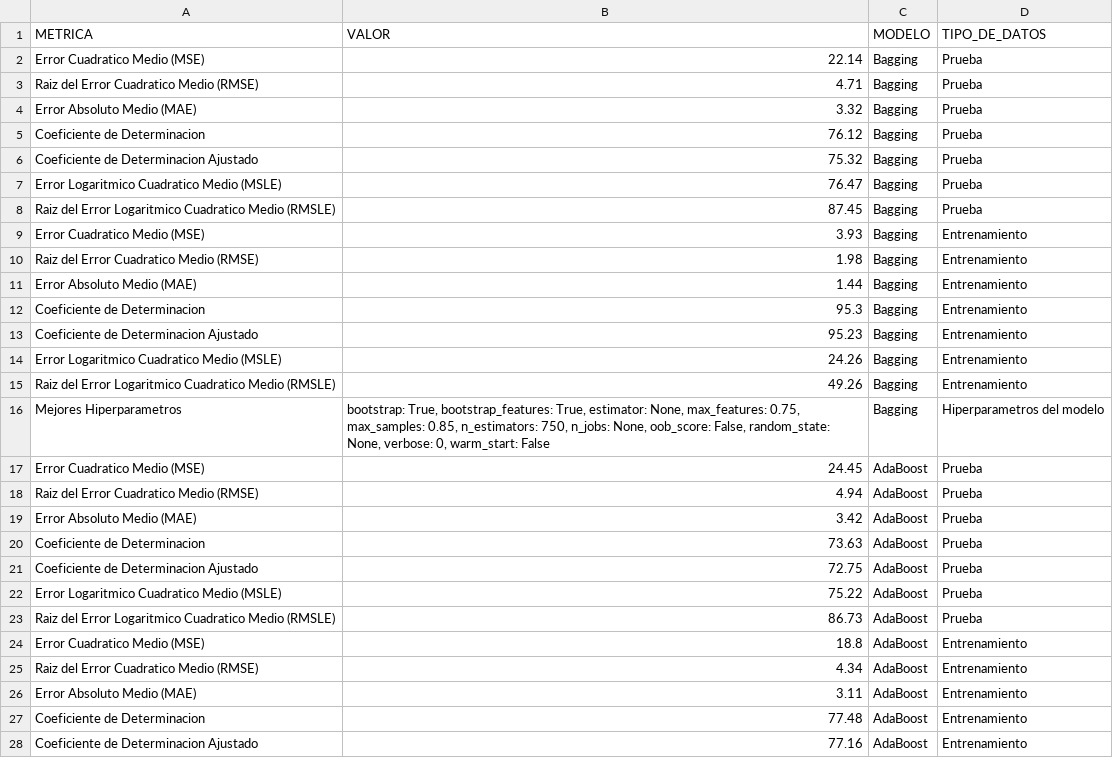
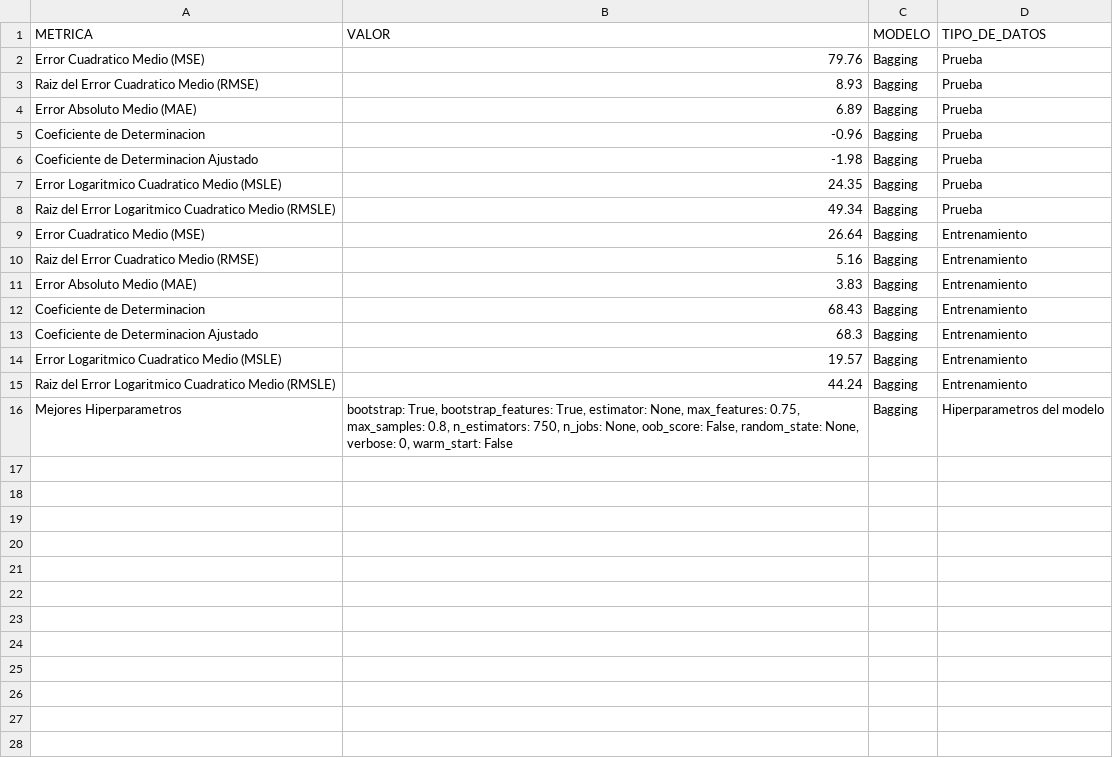
Before and after one commit to CamiloeSotoS/UNIVERSIDAD-DISTRITAL-PROYECTO, a CSV file: Metricas_Modelos_Regresion.csv, drawn as a sheet; only a part is shown; the diff covers the shown part only.

```diff
--- a/Metricas_Modelos_Regresion.csv
+++ b/Metricas_Modelos_Regresion.csv
@@ -1,28 +1,16 @@
 METRICA|VALOR|MODELO|TIPO_DE_DATOS
-Error Cuadratico Medio (MSE)|22.14|Bagging|Prueba
-Raiz del Error Cuadratico Medio (RMSE)|4.71|Bagging|Prueba
-Error Absoluto Medio (MAE)|3.32|Bagging|Prueba
-Coeficiente de Determinacion|76.12|Bagging|Prueba
-Coeficiente de Determinacion Ajustado|75.32|Bagging|Prueba
-Error Logaritmico Cuadratico Medio (MSLE)|76.47|Bagging|Prueba
-Raiz del Error Logaritmico Cuadratico Medio (RMSLE)|87.45|Bagging|Prueba
-Error Cuadratico Medio (MSE)|3.93|Bagging|Entrenamiento
-Raiz del Error Cuadratico Medio (RMSE)|1.98|Bagging|Entrenamiento
-Error Absoluto Medio (MAE)|1.44|Bagging|Entrenamiento
-Coeficiente de Determinacion|95.3|Bagging|Entrenamiento
-Coeficiente de Determinacion Ajustado|95.23|Bagging|Entrenamiento
-Error Logaritmico Cuadratico Medio (MSLE)|24.26|Bagging|Entrenamiento
-Raiz del Error Logaritmico Cuadratico Medio (RMSLE)|49.26|Bagging|Entrenamiento
-Mejores Hiperparametros|bootstrap: True, bootstrap_features: True, estimator: None, max_features: 0.75, max_samples: 0.85, n_estimators: 750, n_jobs: None, oob_score: False, random_state: None, verbose: 0, warm_start: False|Bagging|Hiperparametros del modelo
-Error Cuadratico Medio (MSE)|24.45|AdaBoost|Prueba
-Raiz del Error Cuadratico Medio (RMSE)|4.94|AdaBoost|Prueba
-Error Absoluto Medio (MAE)|3.42|AdaBoost|Prueba
-Coeficiente de Determinacion|73.63|AdaBoost|Prueba
-Coeficiente de Determinacion Ajustado|72.75|AdaBoost|Prueba
-Error Logaritmico Cuadratico Medio (MSLE)|75.22|AdaBoost|Prueba
-Raiz del Error Logaritmico Cuadratico Medio (RMSLE)|86.73|AdaBoost|Prueba
-Error Cuadratico Medio (MSE)|18.8|AdaBoost|Entrenamiento
-Raiz del Error Cuadratico Medio (RMSE)|4.34|AdaBoost|Entrenamiento
-Error Absoluto Medio (MAE)|3.11|AdaBoost|Entrenamiento
-Coeficiente de Determinacion|77.48|AdaBoost|Entrenamiento
-Coeficiente de Determinacion Ajustado|77.16|AdaBoost|Entrenamiento
+Error Cuadratico Medio (MSE)|79.76|Bagging|Prueba
+Raiz del Error Cuadratico Medio (RMSE)|8.93|Bagging|Prueba
+Error Absoluto Medio (MAE)|6.89|Bagging|Prueba
+Coeficiente de Determinacion|-0.96|Bagging|Prueba
+Coeficiente de Determinacion Ajustado|-1.98|Bagging|Prueba
+Error Logaritmico Cuadratico Medio (MSLE)|24.35|Bagging|Prueba
+Raiz del Error Logaritmico Cuadratico Medio (RMSLE)|49.34|Bagging|Prueba
+Error Cuadratico Medio (MSE)|26.64|Bagging|Entrenamiento
+Raiz del Error Cuadratico Medio (RMSE)|5.16|Bagging|Entrenamiento
+Error Absoluto Medio (MAE)|3.83|Bagging|Entrenamiento
+Coeficiente de Determinacion|68.43|Bagging|Entrenamiento
+Coeficiente de Determinacion Ajustado|68.3|Bagging|Entrenamiento
+Error Logaritmico Cuadratico Medio (MSLE)|19.57|Bagging|Entrenamiento
+Raiz del Error Logaritmico Cuadratico Medio (RMSLE)|44.24|Bagging|Entrenamiento
+Mejores Hiperparametros|bootstrap: True, bootstrap_features: True, estimator: None, max_features: 0.75, max_samples: 0.8, n_estimators: 750, n_jobs: None, oob_score: False, random_state: None, verbose: 0, warm_start: False|Bagging|Hiperparametros del modelo
```
Also changed, not shown: 18 removed rows elsewhere in this file, catboost_info/time_left.tsv, 4 other files.
